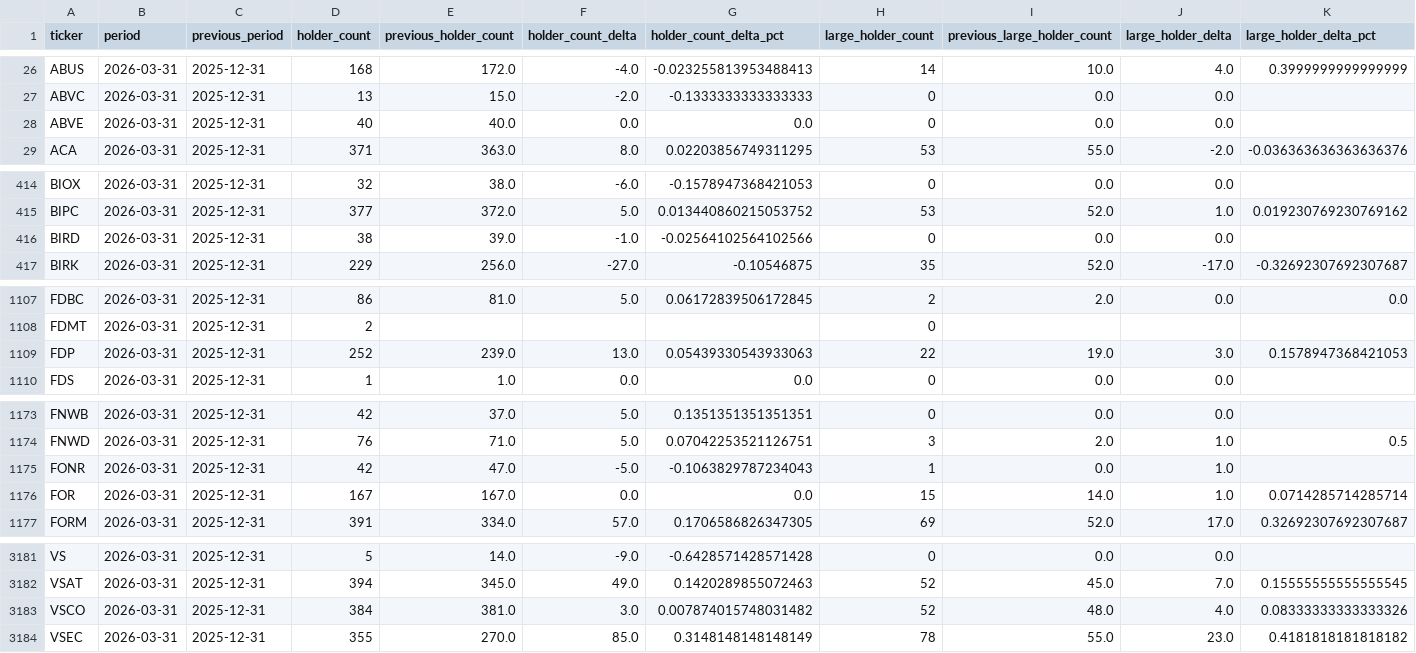
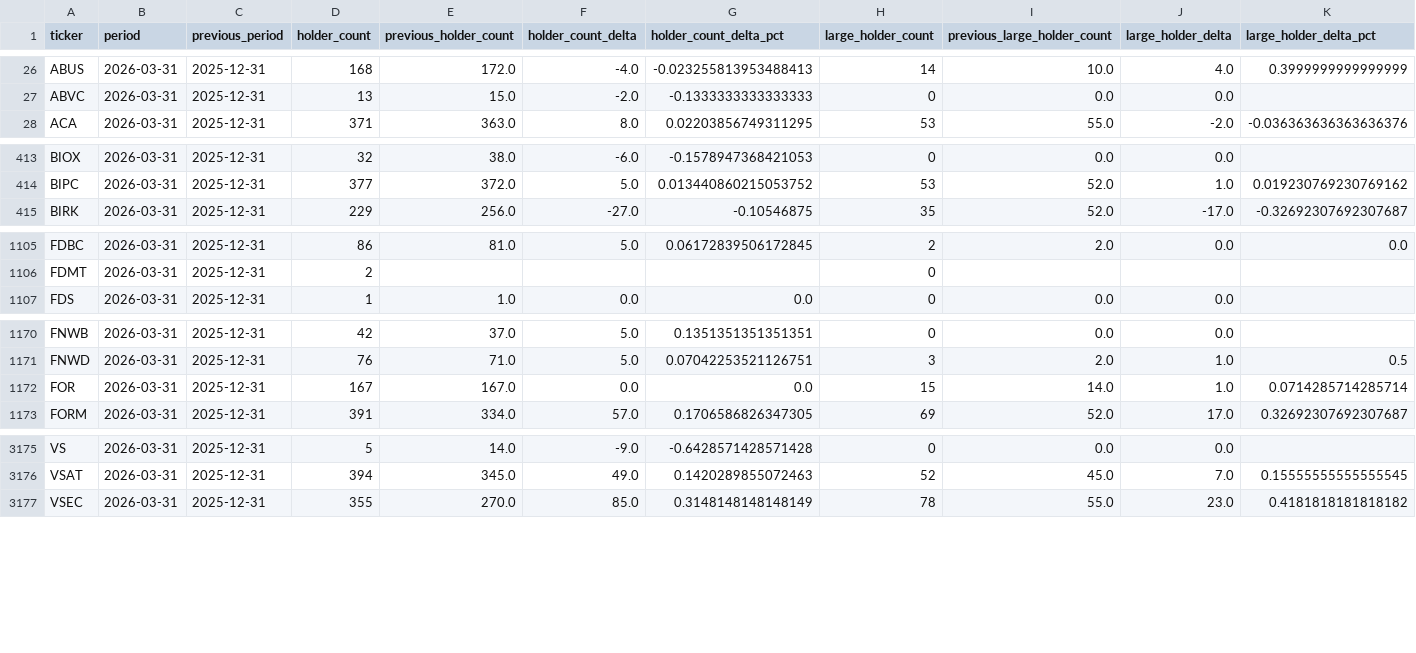
Before and after one commit to Druckkette/boerse-dashboard, a CSV file: output/institutional_13f_trends.csv, drawn as a sheet; only a part is shown, gaps mark what is left out; rows hold the shown columns only; the diff covers the shown part only; the diff names each change by its address in the sheet, - before the commit and + after, or states it on an @@ line.

```diff
--- a/output/institutional_13f_trends.csv
+++ b/output/institutional_13f_trends.csv
-row 28: ABVE | 2026-03-31 | 2025-12-31 | 40 | 40.0 | 0.0 | 0.0 | 0 | 0.0 | 0.0
-row 416: BIRD | 2026-03-31 | 2025-12-31 | 38 | 39.0 | -1.0 | -0.02564102564102566 | 0 | 0.0 | 0.0
-row 1109: FDP | 2026-03-31 | 2025-12-31 | 252 | 239.0 | 13.0 | 0.05439330543933063 | 22 | 19.0 | 3.0 | 0.1578947368421053
-row 1175: FONR | 2026-03-31 | 2025-12-31 | 42 | 47.0 | -5.0 | -0.1063829787234043 | 1 | 0.0 | 1.0
-row 3183: VSCO | 2026-03-31 | 2025-12-31 | 384 | 381.0 | 3.0 | 0.007874015748031482 | 52 | 48.0 | 4.0 | 0.08333333333333326
```
Also changed, not shown: 2 removed rows elsewhere in this file, output/sec13f_cusip_ticker_map.csv, 2 other files.
